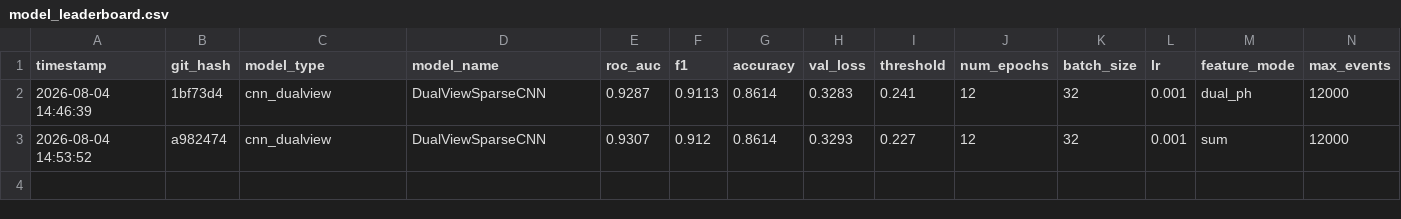
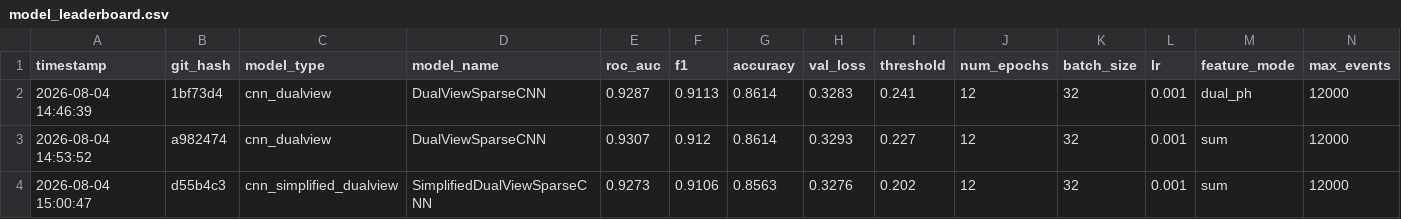
Before and after one commit to Phidet/minos_sparse, a CSV file: model_leaderboard.csv, drawn as a sheet; only a part is shown; rows hold the shown columns only; the diff names each change by its address in the sheet, - before the commit and + after, or states it on an @@ line.

```diff
--- a/model_leaderboard.csv
+++ b/model_leaderboard.csv
+row 4: 2026-08-04 15:00:47 | d55b4c3 | cnn_simplified_dualview | SimplifiedDualViewSparseCNN | 0.9273 | 0.9106 | 0.8563 | 0.3276 | 0.202 | 12 | 32 | 0.001 | sum | 12000
```
Also changed, not shown: 1 other file.
